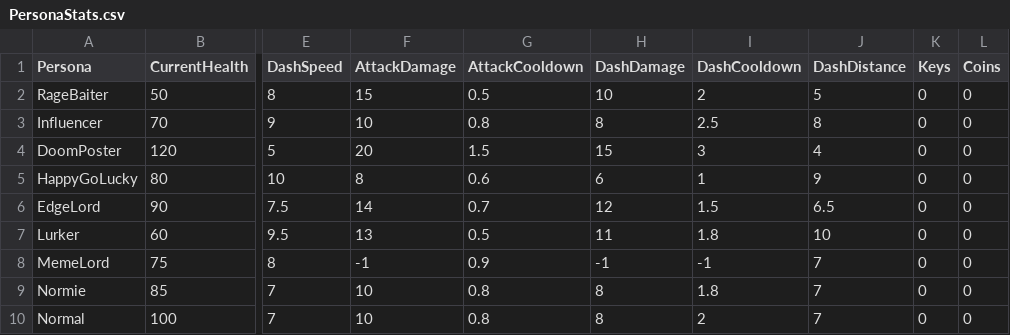
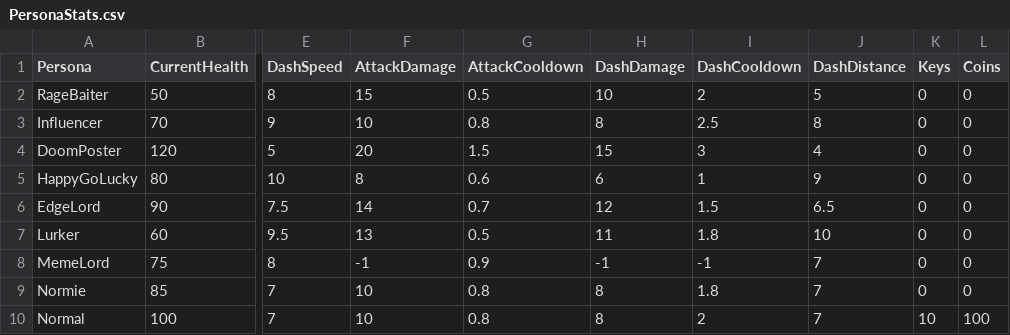
Before and after one commit to TalesTwo/NickTendo, a CSV file: Assets/Resources/CSV Files/Stats/PersonaStats.csv, drawn as a sheet; only a part is shown, gaps mark what is left out; the diff names each change by its address in the sheet, - before the commit and + after, or states it on an @@ line.

```diff
--- a/Assets/Resources/CSV Files/Stats/PersonaStats.csv
+++ b/Assets/Resources/CSV Files/Stats/PersonaStats.csv
-K10 (Keys): 0
+K10 (Keys): 10
-L10 (Coins): 0
+L10 (Coins): 100
```
Also changed, not shown: 3 other files.
